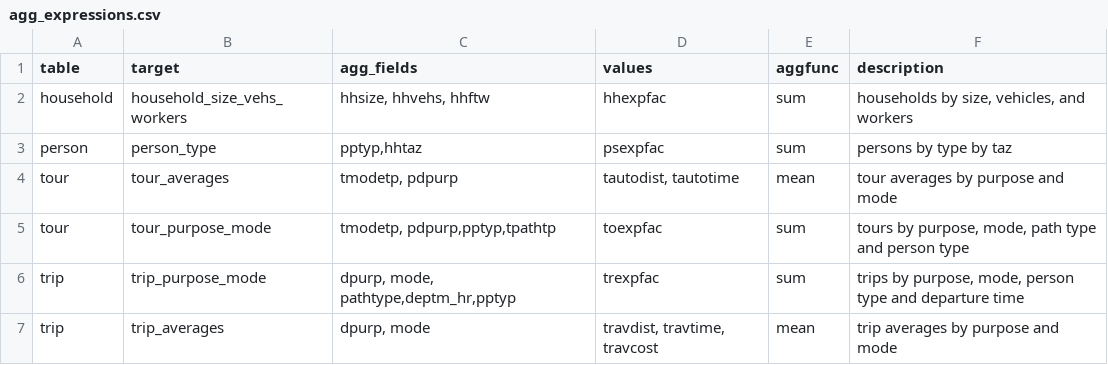
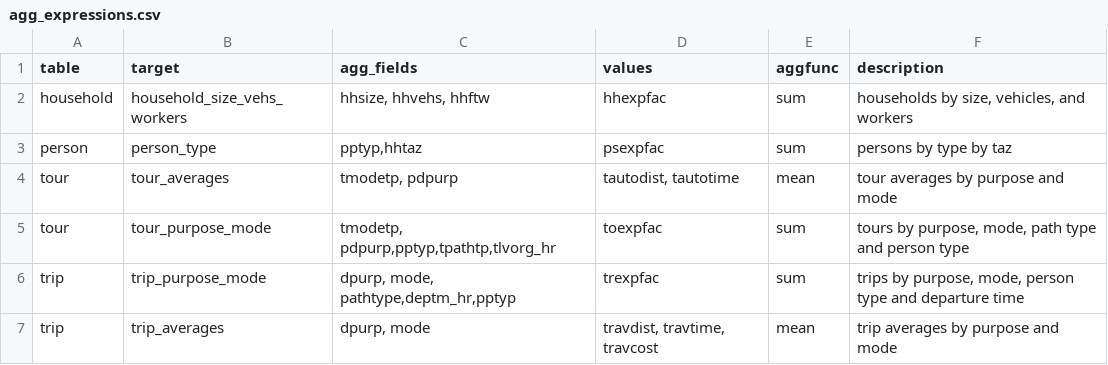
Before and after one commit to psrc/soundcast, a CSV file: inputs/model/summaries/agg_expressions.csv, drawn as a sheet; only a part is shown.

Commit message:
adding hour col to tour_purpose_mode

```diff
--- a/inputs/model/summaries/agg_expressions.csv
+++ b/inputs/model/summaries/agg_expressions.csv
@@ -4,3 +4,3 @@ person,person_type,"pptyp,hhtaz",psexpfac,sum,persons by type by taz
 tour,tour_averages,"tmodetp, pdpurp","tautodist, tautotime",mean,tour averages by purpose and mode
-tour,tour_purpose_mode,"tmodetp, pdpurp,pptyp,tpathtp",toexpfac,sum,"tours by purpose, mode, path type and person type"
+tour,tour_purpose_mode,"tmodetp, pdpurp,pptyp,tpathtp,tlvorg_hr",toexpfac,sum,"tours by purpose, mode, path type and person type"
 trip,trip_purpose_mode,"dpurp, mode, pathtype,deptm_hr,pptyp",trexpfac,sum,"trips by purpose, mode, person type and departure time"
```
